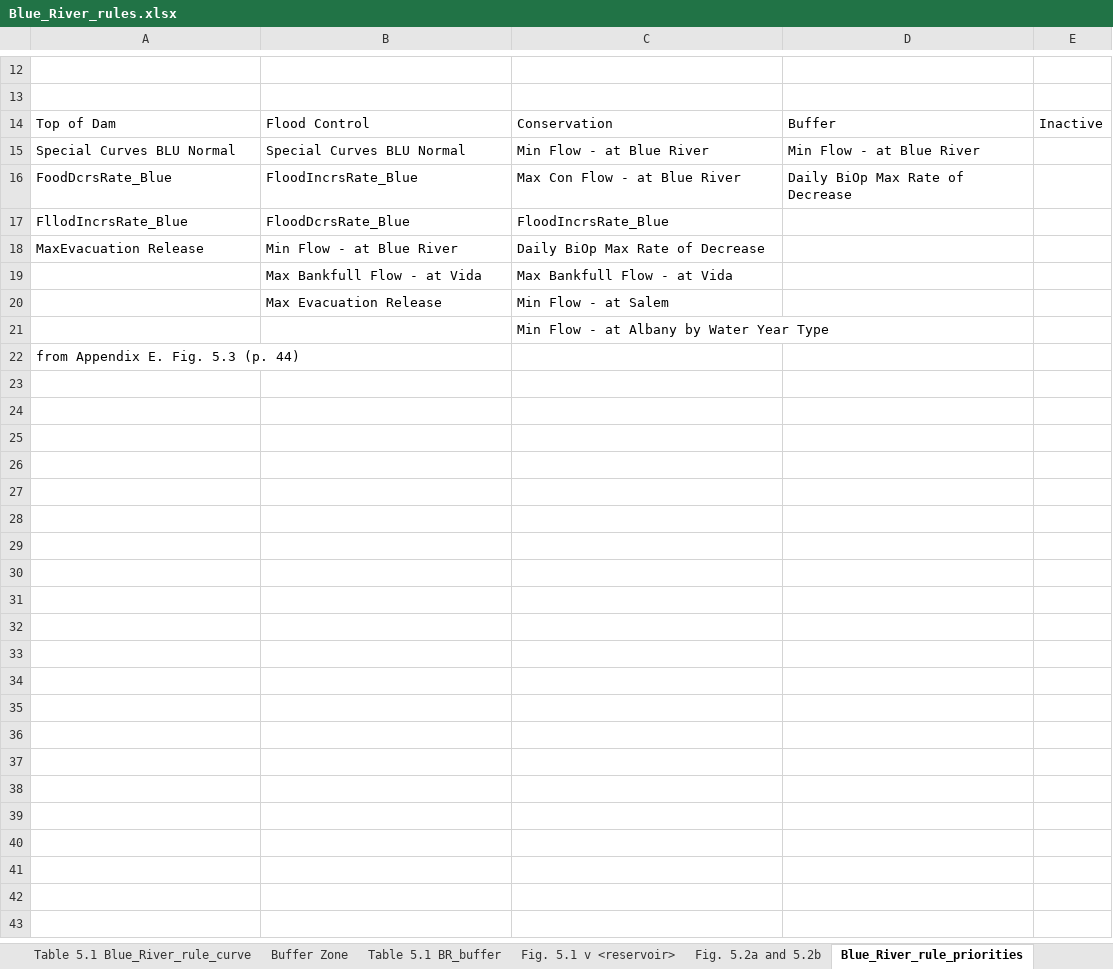
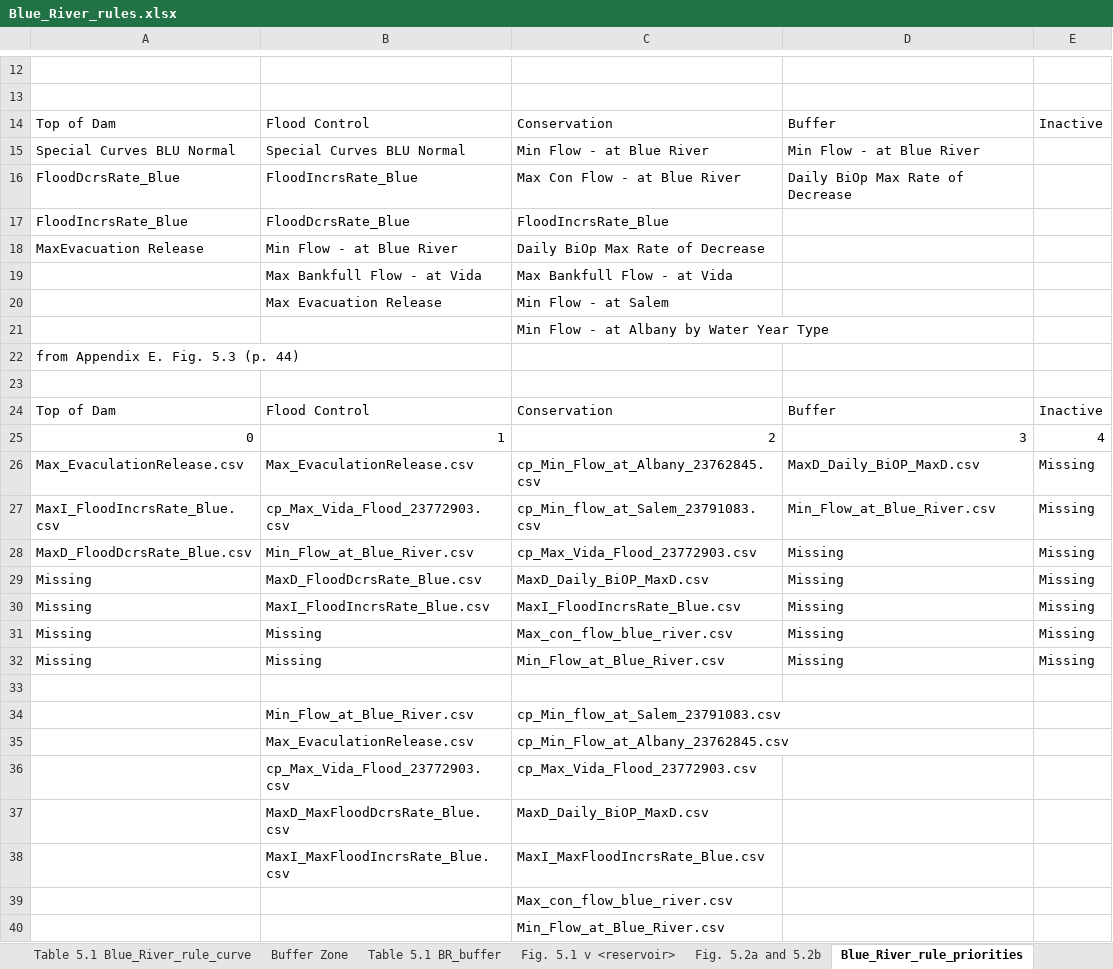
Before and after one commit to DavidConklin1947/CW3M, an Excel workbook: DataCW3M/Reservoirs/DataSources/Blue_River_rules.xlsx, sheet Blue_River_rule_priorities, drawn as a sheet; only a part is shown, gaps mark what is left out; values as stored, in another font and other column widths than the file's, no borders; the diff names each change by its address in the sheet, - before the commit and + after, or states it on an @@ line.

```diff
--- a/DataCW3M/Reservoirs/DataSources/Blue_River_rules.xlsx (sheet Blue_River_rule_priorities)
+++ b/DataCW3M/Reservoirs/DataSources/Blue_River_rules.xlsx (sheet Blue_River_rule_priorities)
-A16: FoodDcrsRate_Blue
+A16: FloodDcrsRate_Blue
-A17: FllodIncrsRate_Blue
+A17: FloodIncrsRate_Blue
+row 23: (empty)
+row 24: Top of Dam | Flood Control | Conservation | Buffer | Inactive
+row 25: 0 | 1 | 2 | 3 | 4
+row 26: Max_EvaculationRelease.csv | Max_EvaculationRelease.csv | cp_Min_Flow_at_Albany_23762845.csv | MaxD_Daily_BiOP_MaxD.csv | Missing
+row 27: MaxI_FloodIncrsRate_Blue.csv | cp_Max_Vida_Flood_23772903.csv | cp_Min_flow_at_Salem_23791083.csv | Min_Flow_at_Blue_River.csv | Missing
+row 28: MaxD_FloodDcrsRate_Blue.csv | Min_Flow_at_Blue_River.csv | cp_Max_Vida_Flood_23772903.csv | Missing | Missing
+row 29: Missing | MaxD_FloodDcrsRate_Blue.csv | MaxD_Daily_BiOP_MaxD.csv | Missing | Missing
+row 30: Missing | MaxI_FloodIncrsRate_Blue.csv | MaxI_FloodIncrsRate_Blue.csv | Missing | Missing
+row 31: Missing | Missing | Max_con_flow_blue_river.csv | Missing | Missing
+row 32: Missing | Missing | Min_Flow_at_Blue_River.csv | Missing | Missing
+row 33: (empty)
+row 34:  | Min_Flow_at_Blue_River.csv | cp_Min_flow_at_Salem_23791083.csv
+row 35:  | Max_EvaculationRelease.csv | cp_Min_Flow_at_Albany_23762845.csv
+row 36:  | cp_Max_Vida_Flood_23772903.csv | cp_Max_Vida_Flood_23772903.csv
+row 37:  | MaxD_MaxFloodDcrsRate_Blue.csv | MaxD_Daily_BiOP_MaxD.csv
+row 38:  | MaxI_MaxFloodIncrsRate_Blue.csv | MaxI_MaxFloodIncrsRate_Blue.csv
+row 39:  |  | Max_con_flow_blue_river.csv
+row 40:  |  | Min_Flow_at_Blue_River.csv
```
Also changed, not shown: sheet Fig. 5.2a and 5.2b, formulas that keep their value, DataCW3M/RegressionTesting/CW3M_McKenzie.xlsx, DataCW3M/SkillAssessment/McKenzieSummary.xlsx, 7 other files.
